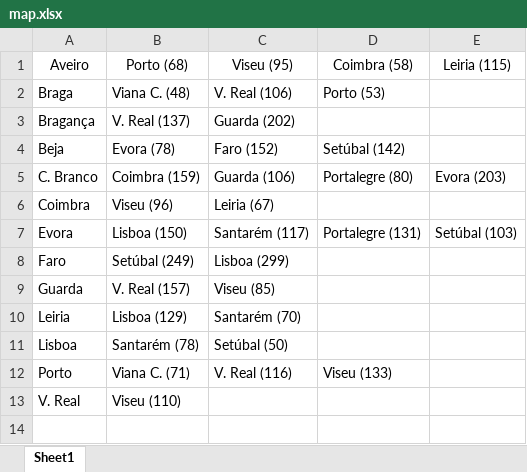
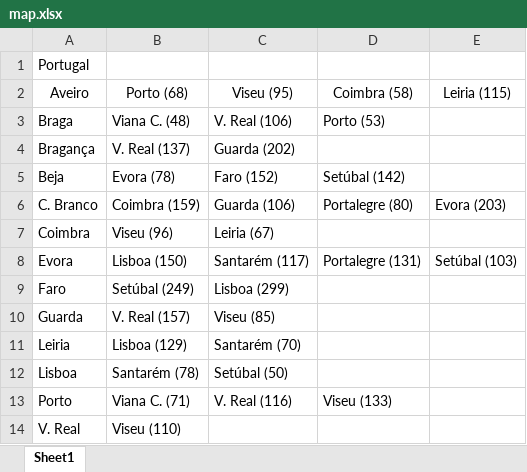
Before and after one commit to whatdoIputhere/IA, an Excel workbook: maps/map.xlsx, sheet Sheet1, drawn as a sheet; values as stored, in another font and other column widths than the file's, no borders; the diff names each change by its address in the sheet, - before the commit and + after, or states it on an @@ line.

```diff
--- a/maps/map.xlsx (sheet Sheet1)
+++ b/maps/map.xlsx (sheet Sheet1)
+row 1: Portugal
```
Also changed, not shown: 8 other files.
